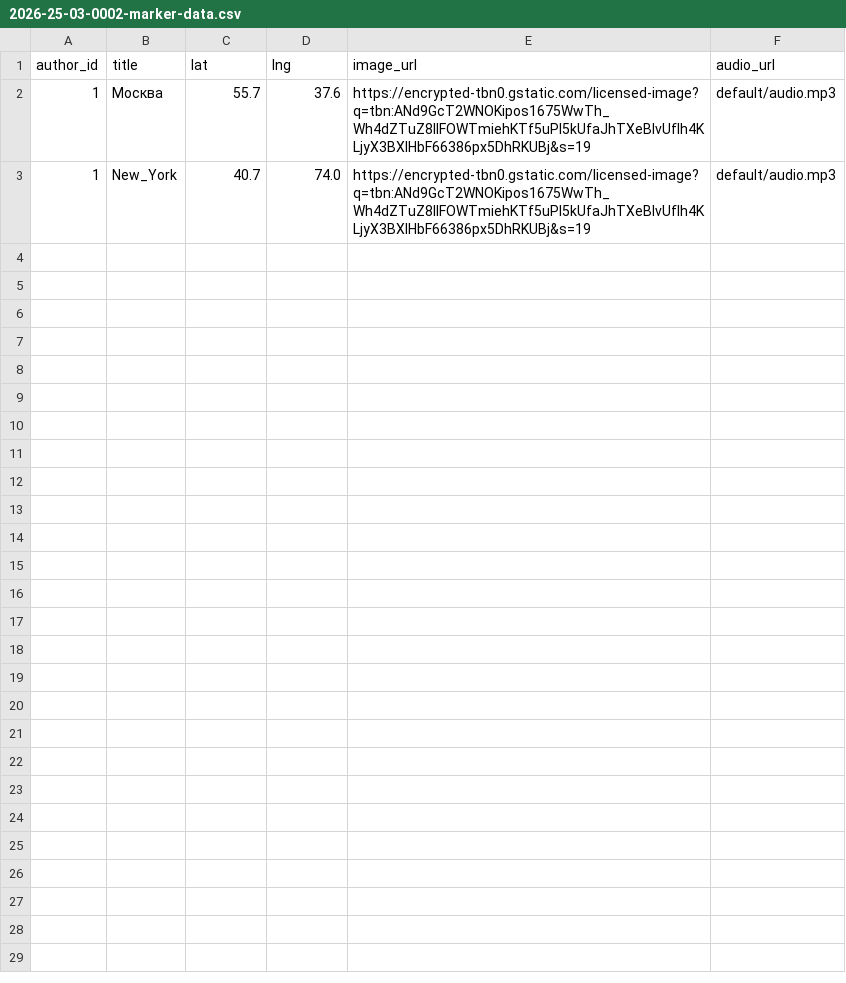
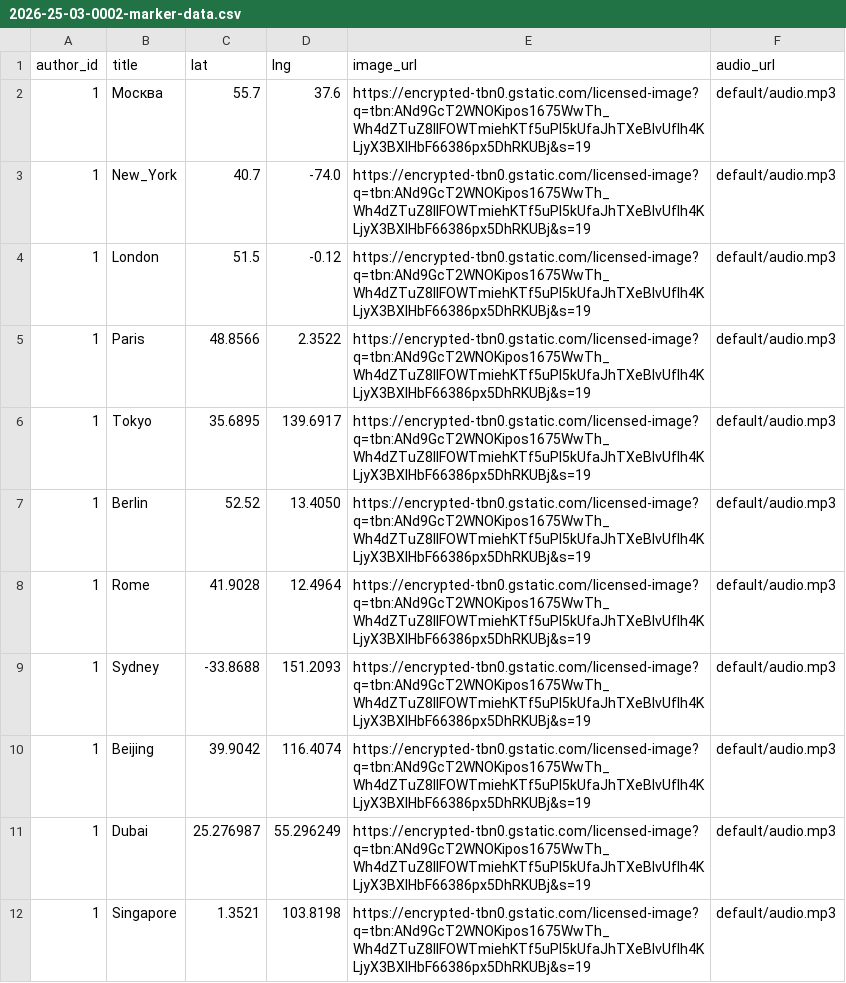
Before and after one commit to alexkosarev2009/PYVBackend, a CSV file: src/main/resources/db.changelog/data/csv/2026-25-03-0002-marker-data.csv, drawn as a sheet; only a part is shown; the diff covers the shown part only.

Commit message:
Added Marker data in csv

```diff
--- a/src/main/resources/db.changelog/data/csv/2026-25-03-0002-marker-data.csv
+++ b/src/main/resources/db.changelog/data/csv/2026-25-03-0002-marker-data.csv
@@ -2,2 +2,11 @@ author_id;title;lat;lng;image_url;audio_url
 1;Москва;55.7;37.6;https://encrypted-tbn0.gstatic.com/licensed-image?q=tbn:ANd9GcT2WNOKipos1675WwTh_Wh4dZTuZ8IlFOWTmiehKTf5uPI5kUfaJhTXeBlvUfIh4KLjyX3BXlHbF66386px5DhRKUBj&s=19;default/audio.mp3
-1;New_York;40.7;74.0;https://encrypted-tbn0.gstatic.com/licensed-image?q=tbn:ANd9GcT2WNOKipos1675WwTh_Wh4dZTuZ8IlFOWTmiehKTf5uPI5kUfaJhTXeBlvUfIh4KLjyX3BXlHbF66386px5DhRKUBj&s=19;default/audio.mp3
+1;New_York;40.7;-74.0;https://encrypted-tbn0.gstatic.com/licensed-image?q=tbn:ANd9GcT2WNOKipos1675WwTh_Wh4dZTuZ8IlFOWTmiehKTf5uPI5kUfaJhTXeBlvUfIh4KLjyX3BXlHbF66386px5DhRKUBj&s=19;default/audio.mp3
+1;London;51.5;-0.12;https://encrypted-tbn0.gstatic.com/licensed-image?q=tbn:ANd9GcT2WNOKipos1675WwTh_Wh4dZTuZ8IlFOWTmiehKTf5uPI5kUfaJhTXeBlvUfIh4KLjyX3BXlHbF66386px5DhRKUBj&s=19;default/audio.mp3
+1;Paris;48.8566;2.3522;https://encrypted-tbn0.gstatic.com/licensed-image?q=tbn:ANd9GcT2WNOKipos1675WwTh_Wh4dZTuZ8IlFOWTmiehKTf5uPI5kUfaJhTXeBlvUfIh4KLjyX3BXlHbF66386px5DhRKUBj&s=19;default/audio.mp3
+1;Tokyo;35.6895;139.6917;https://encrypted-tbn0.gstatic.com/licensed-image?q=tbn:ANd9GcT2WNOKipos1675WwTh_Wh4dZTuZ8IlFOWTmiehKTf5uPI5kUfaJhTXeBlvUfIh4KLjyX3BXlHbF66386px5DhRKUBj&s=19;default/audio.mp3
+1;Berlin;52.52;13.4050;https://encrypted-tbn0.gstatic.com/licensed-image?q=tbn:ANd9GcT2WNOKipos1675WwTh_Wh4dZTuZ8IlFOWTmiehKTf5uPI5kUfaJhTXeBlvUfIh4KLjyX3BXlHbF66386px5DhRKUBj&s=19;default/audio.mp3
+1;Rome;41.9028;12.4964;https://encrypted-tbn0.gstatic.com/licensed-image?q=tbn:ANd9GcT2WNOKipos1675WwTh_Wh4dZTuZ8IlFOWTmiehKTf5uPI5kUfaJhTXeBlvUfIh4KLjyX3BXlHbF66386px5DhRKUBj&s=19;default/audio.mp3
+1;Sydney;-33.8688;151.2093;https://encrypted-tbn0.gstatic.com/licensed-image?q=tbn:ANd9GcT2WNOKipos1675WwTh_Wh4dZTuZ8IlFOWTmiehKTf5uPI5kUfaJhTXeBlvUfIh4KLjyX3BXlHbF66386px5DhRKUBj&s=19;default/audio.mp3
+1;Beijing;39.9042;116.4074;https://encrypted-tbn0.gstatic.com/licensed-image?q=tbn:ANd9GcT2WNOKipos1675WwTh_Wh4dZTuZ8IlFOWTmiehKTf5uPI5kUfaJhTXeBlvUfIh4KLjyX3BXlHbF66386px5DhRKUBj&s=19;default/audio.mp3
+1;Dubai;25.276987;55.296249;https://encrypted-tbn0.gstatic.com/licensed-image?q=tbn:ANd9GcT2WNOKipos1675WwTh_Wh4dZTuZ8IlFOWTmiehKTf5uPI5kUfaJhTXeBlvUfIh4KLjyX3BXlHbF66386px5DhRKUBj&s=19;default/audio.mp3
+1;Singapore;1.3521;103.8198;https://encrypted-tbn0.gstatic.com/licensed-image?q=tbn:ANd9GcT2WNOKipos1675WwTh_Wh4dZTuZ8IlFOWTmiehKTf5uPI5kUfaJhTXeBlvUfIh4KLjyX3BXlHbF66386px5DhRKUBj&s=19;default/audio.mp3
```
Also changed, not shown: 9 added rows elsewhere in this file.
